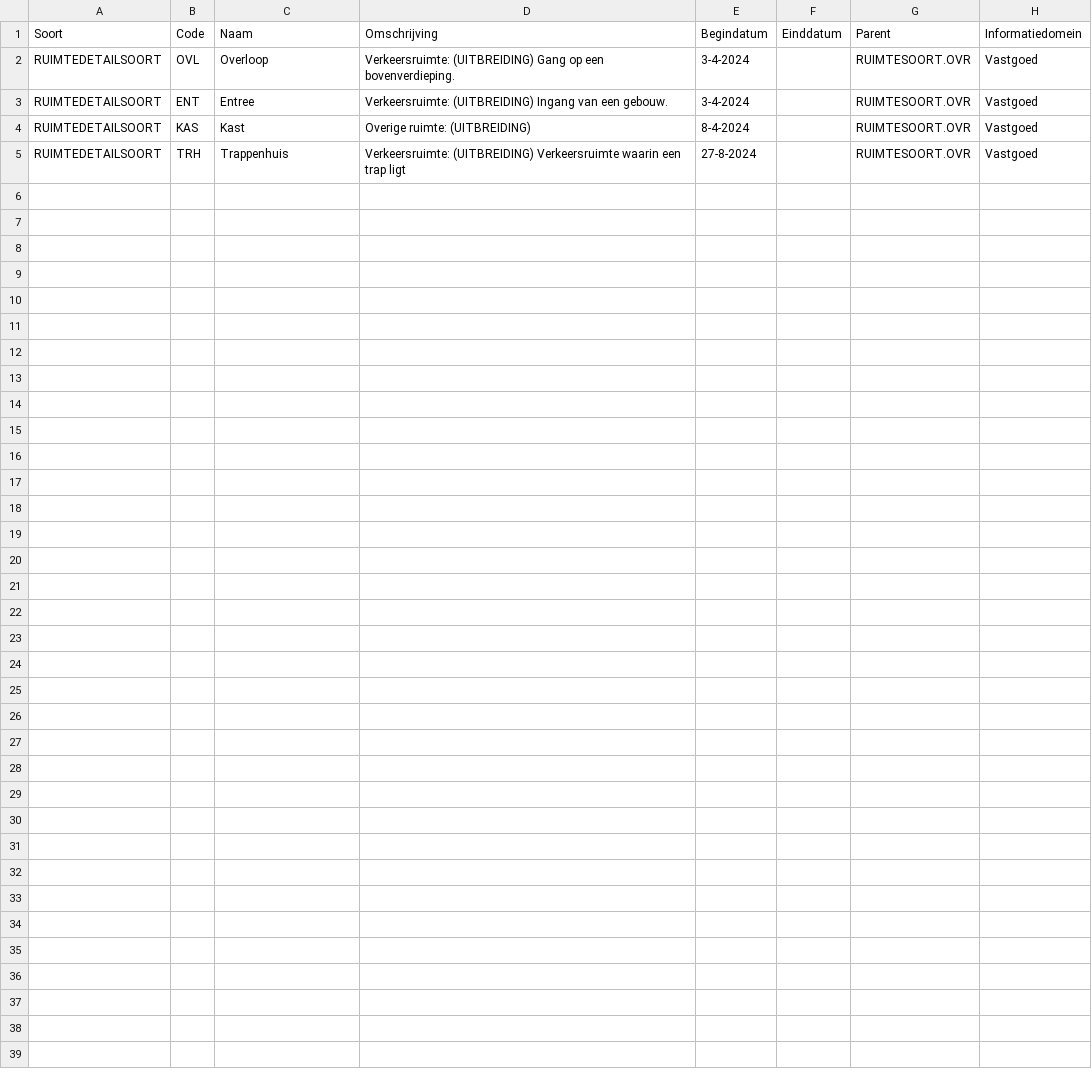
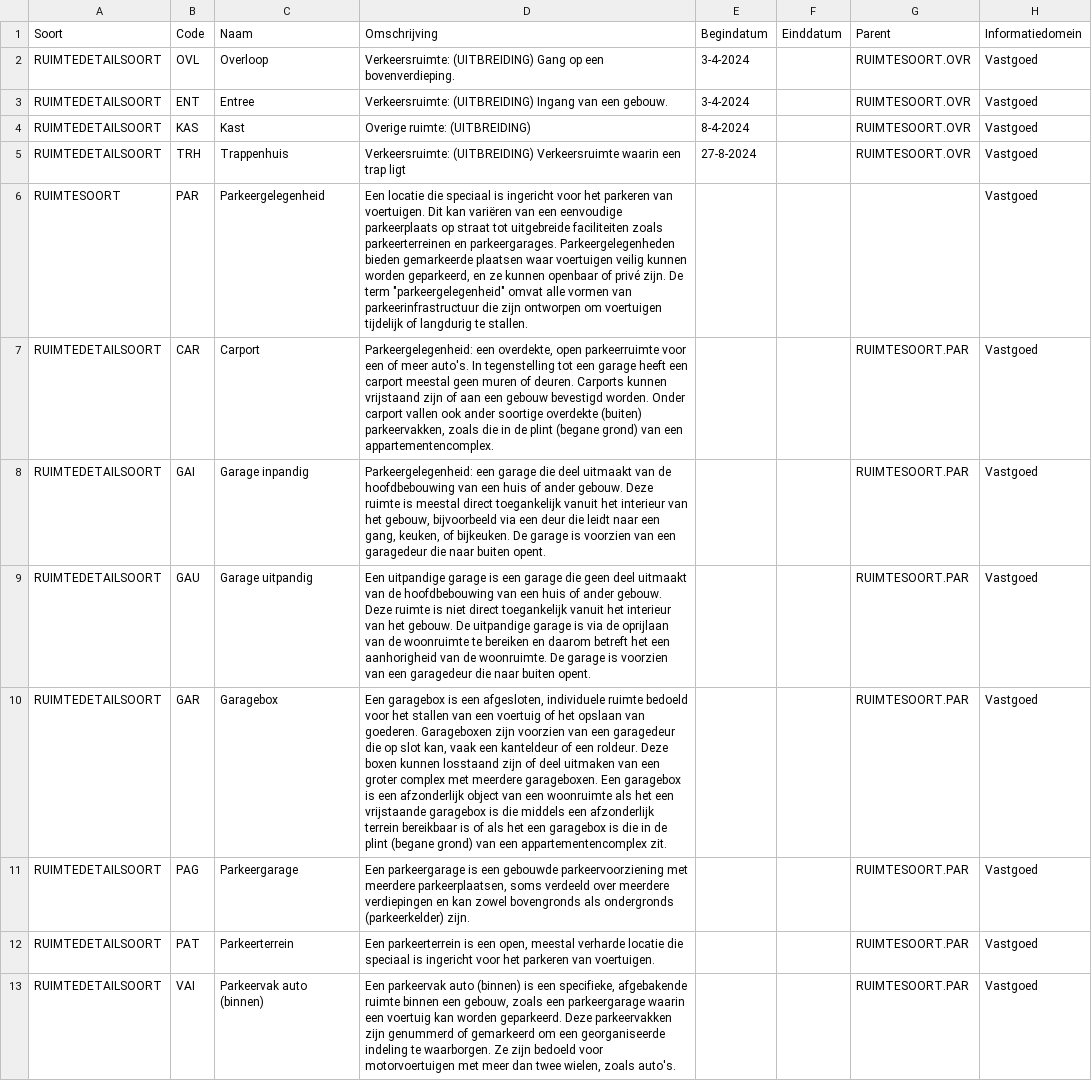
Before and after one commit to woonstadrotterdam/woningwaardering, a CSV file: woningwaardering/vera/referentiedata_uitbreiding.csv, drawn as a sheet; only a part is shown; the diff covers the shown part only; the diff names each change by its address in the sheet, - before the commit and + after, or states it on an @@ line.

Commit message:
vera refdata update + uitbreiding parkeergelegenheden

```diff
--- a/woningwaardering/vera/referentiedata_uitbreiding.csv
+++ b/woningwaardering/vera/referentiedata_uitbreiding.csv
+row 6: RUIMTESOORT | PAR | Parkeergelegenheid | Een locatie die speciaal is ingericht voor het parkeren van voertuigen. Dit kan variëren van een eenvoudige parkeerplaats op straat tot uitgebreide faciliteiten zoals parkeerterreinen en parkeergarages. Parkeergelegenheden bieden gemarkeerde plaatsen waar voertuigen veilig kunnen worden geparkeerd, en ze kunnen openbaar of privé zijn. De term "parkeergelegenheid" omvat alle vormen van parkeerinfrastructuur die zijn ontworpen om voertuigen tijdelijk of langdurig te stallen. |  |  |  | Vastgoed
+row 7: RUIMTEDETAILSOORT | CAR | Carport | Parkeergelegenheid: een overdekte, open parkeerruimte voor een of meer auto's. In tegenstelling tot een garage heeft een carport meestal geen muren of deuren. Carports kunnen vrijstaand zijn of aan een gebouw bevestigd worden. Onder carport vallen ook ander soortige overdekte (buiten) parkeervakken, zoals die in de plint (begane grond) van een appartementencomplex. |  |  | RUIMTESOORT.PAR | Vastgoed
+row 8: RUIMTEDETAILSOORT | GAI | Garage inpandig | Parkeergelegenheid: een garage die deel uitmaakt van de hoofdbebouwing van een huis of ander gebouw. Deze ruimte is meestal direct toegankelijk vanuit het interieur van het gebouw, bijvoorbeeld via een deur die leidt naar een gang, keuken, of bijkeuken. De garage is voorzien van een garagedeur die naar buiten opent. |  |  | RUIMTESOORT.PAR | Vastgoed
+row 9: RUIMTEDETAILSOORT | GAU | Garage uitpandig | Een uitpandige garage is een garage die geen deel uitmaakt van de hoofdbebouwing van een huis of ander gebouw. Deze ruimte is niet direct toegankelijk vanuit het interieur van het gebouw. De uitpandige garage is via de oprijlaan van de woonruimte te bereiken en daarom betreft het een aanhorigheid van de woonruimte. De garage is voorzien van een garagedeur die naar buiten opent. |  |  | RUIMTESOORT.PAR | Vastgoed
+row 10: RUIMTEDETAILSOORT | GAR | Garagebox | Een garagebox is een afgesloten, individuele ruimte bedoeld voor het stallen van een voertuig of het opslaan van goederen. Garageboxen zijn voorzien van een garagedeur die op slot kan, vaak een kanteldeur of een roldeur. Deze boxen kunnen losstaand zijn of deel uitmaken van een groter complex met meerdere garageboxen. Een garagebox is een afzonderlijk object van een woonruimte als het een vrijstaande garagebox is die middels een afzonderlijk terrein bereikbaar is of als het een garagebox is die in de plint (begane grond) van een appartementencomplex zit. |  |  | RUIMTESOORT.PAR | Vastgoed
+row 11: RUIMTEDETAILSOORT | PAG | Parkeergarage | Een parkeergarage is een gebouwde parkeervoorziening met meerdere parkeerplaatsen, soms verdeeld over meerdere verdiepingen en kan zowel bovengronds als ondergronds (parkeerkelder) zijn. |  |  | RUIMTESOORT.PAR | Vastgoed
+row 12: RUIMTEDETAILSOORT | PAT | Parkeerterrein | Een parkeerterrein is een open, meestal verharde locatie die speciaal is ingericht voor het parkeren van voertuigen. |  |  | RUIMTESOORT.PAR | Vastgoed
+row 13: RUIMTEDETAILSOORT | VAI | Parkeervak auto (binnen) | Een parkeervak auto (binnen) is een specifieke, afgebakende ruimte binnen een gebouw, zoals een parkeergarage waarin een voertuig kan worden geparkeerd. Deze parkeervakken zijn genummerd of gemarkeerd om een georganiseerde indeling te waarborgen. Ze zijn bedoeld voor motorvoertuigen met meer dan twee wielen, zoals auto's. |  |  | RUIMTESOORT.PAR | Vastgoed
```
Also changed, not shown: 7 added rows elsewhere in this file, 3 other files.
